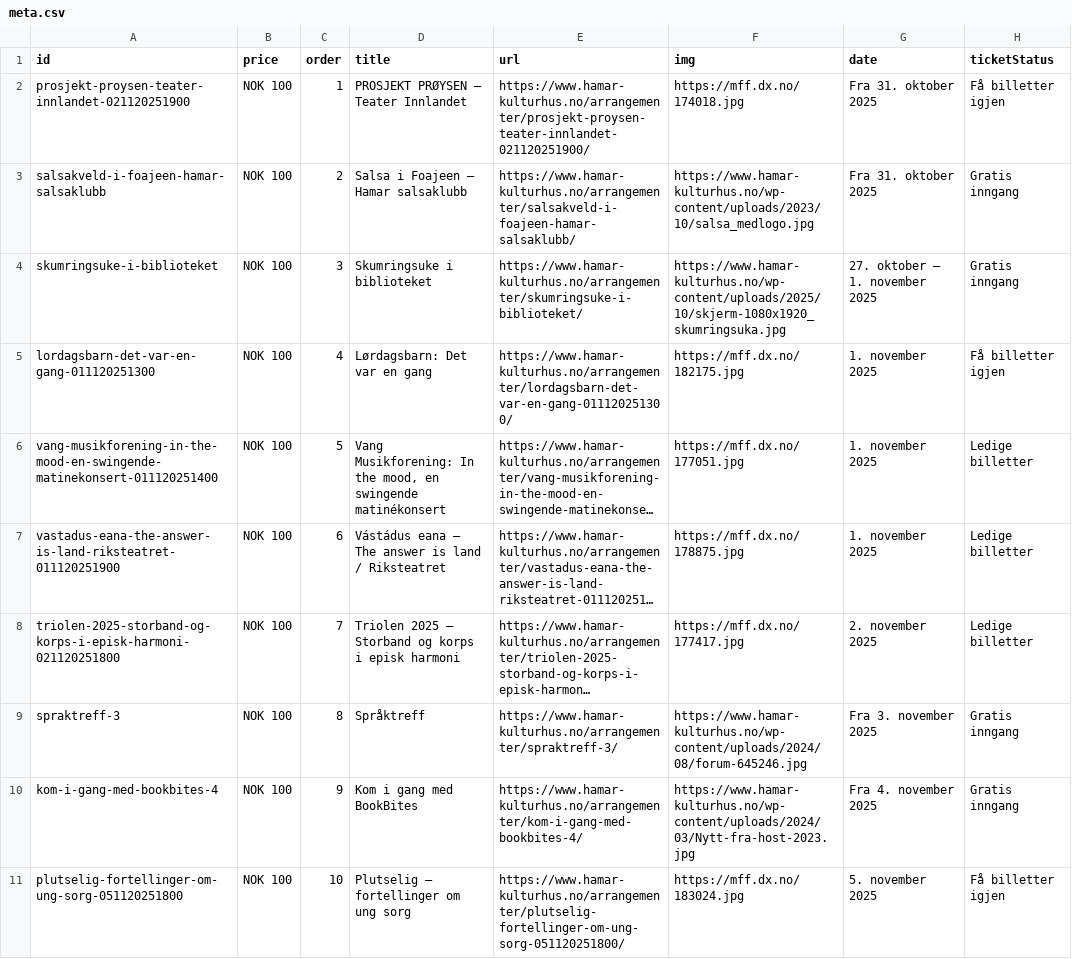
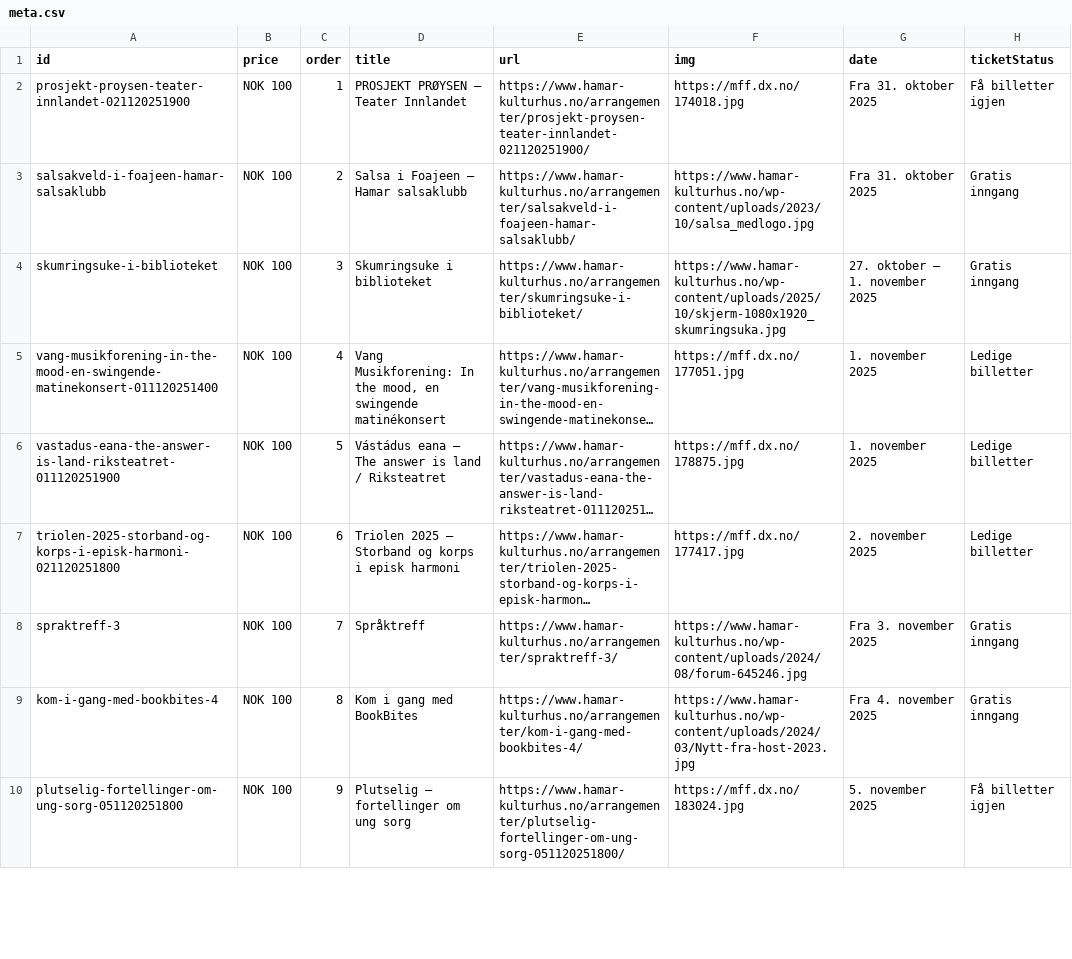
Before and after one commit to opmthomassen/hamar, a CSV file: meta.csv, drawn as a sheet; only a part is shown; long unchanged cells end in …; removed rows and columns are numbered as before the commit, all else as after; the diff covers the shown part only; the diff names each change by its address in the sheet, - before the commit and + after, or states it on an @@ line.

```diff
--- a/meta.csv
+++ b/meta.csv
-row 5: lordagsbarn-det-var-en-gang-011120251300 | NOK 100 | 4 | Lørdagsbarn: Det var en gang | https://www.hamar-kulturhus.no/arrangementer/lordagsbarn-det-var-en-gang-011120251300/ | https://mff.dx.no/182175.jpg | 1. november 2025 | Få billetter igjen
-C5 (order): 5
+C5 (order): 4
-C6 (order): 6
+C6 (order): 5
-C7 (order): 7
+C7 (order): 6
-C8 (order): 8
+C8 (order): 7
-C9 (order): 9
+C9 (order): 8
-C10 (order): 10
+C10 (order): 9
```
Also changed, not shown: 72 edited cells elsewhere in this file, google.csv.
